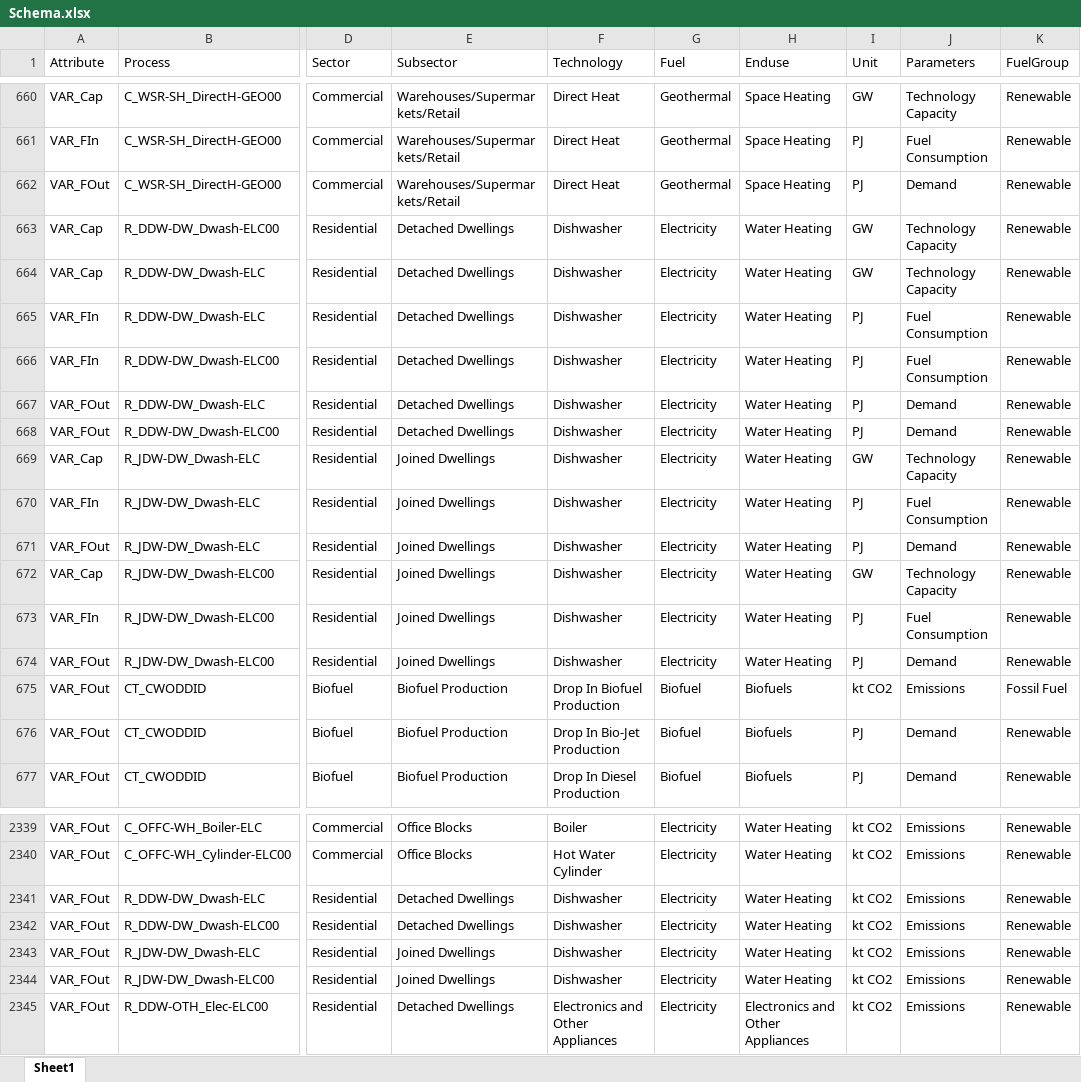
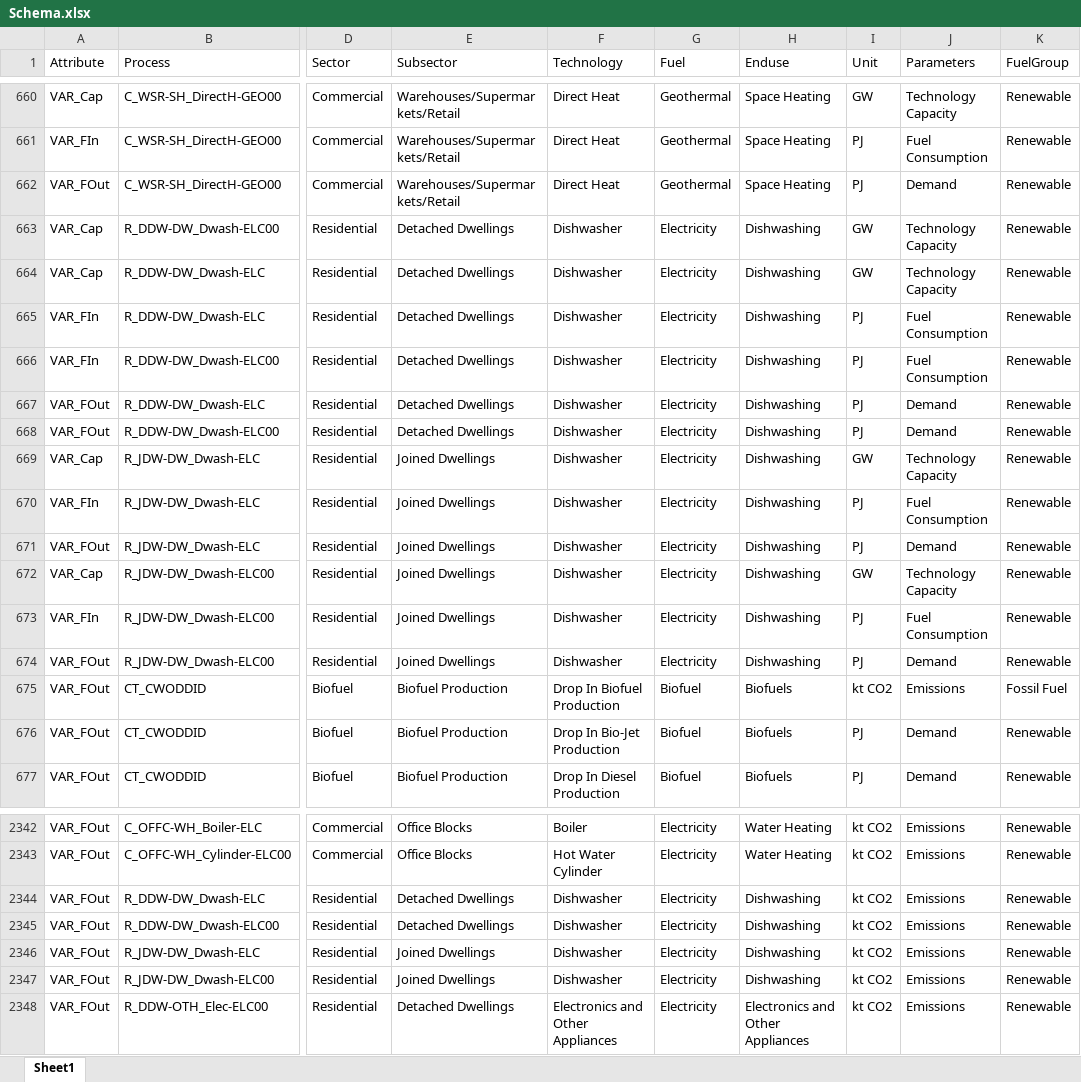
Before and after one commit to EECA-NZ/TIMES-NZ-Visualisation, an Excel workbook: TIMES_shiny/data_cleaning/Schema.xlsx, sheet Sheet1, drawn as a sheet; only a part is shown, gaps mark what is left out; values as stored, in another font and other column widths than the file's, no borders; addresses are those after the commit; the diff covers the shown part only; the diff names each change by its address in the sheet, - before the commit and + after, or states it on an @@ line.

```diff
--- a/TIMES_shiny/data_cleaning/Schema.xlsx (sheet Sheet1)
+++ b/TIMES_shiny/data_cleaning/Schema.xlsx (sheet Sheet1)
-H663:H674 (Enduse): Water Heating
+H663:H674 (Enduse): Dishwashing
-H2344:H2347 (Enduse): Water Heating
+H2344:H2347 (Enduse): Dishwashing
```
Also changed, not shown: 24 added rows and 16 edited cells elsewhere in this sheet, TIMES_shiny/data_cleaning/Caption_Table.xlsx, 4 other files.
